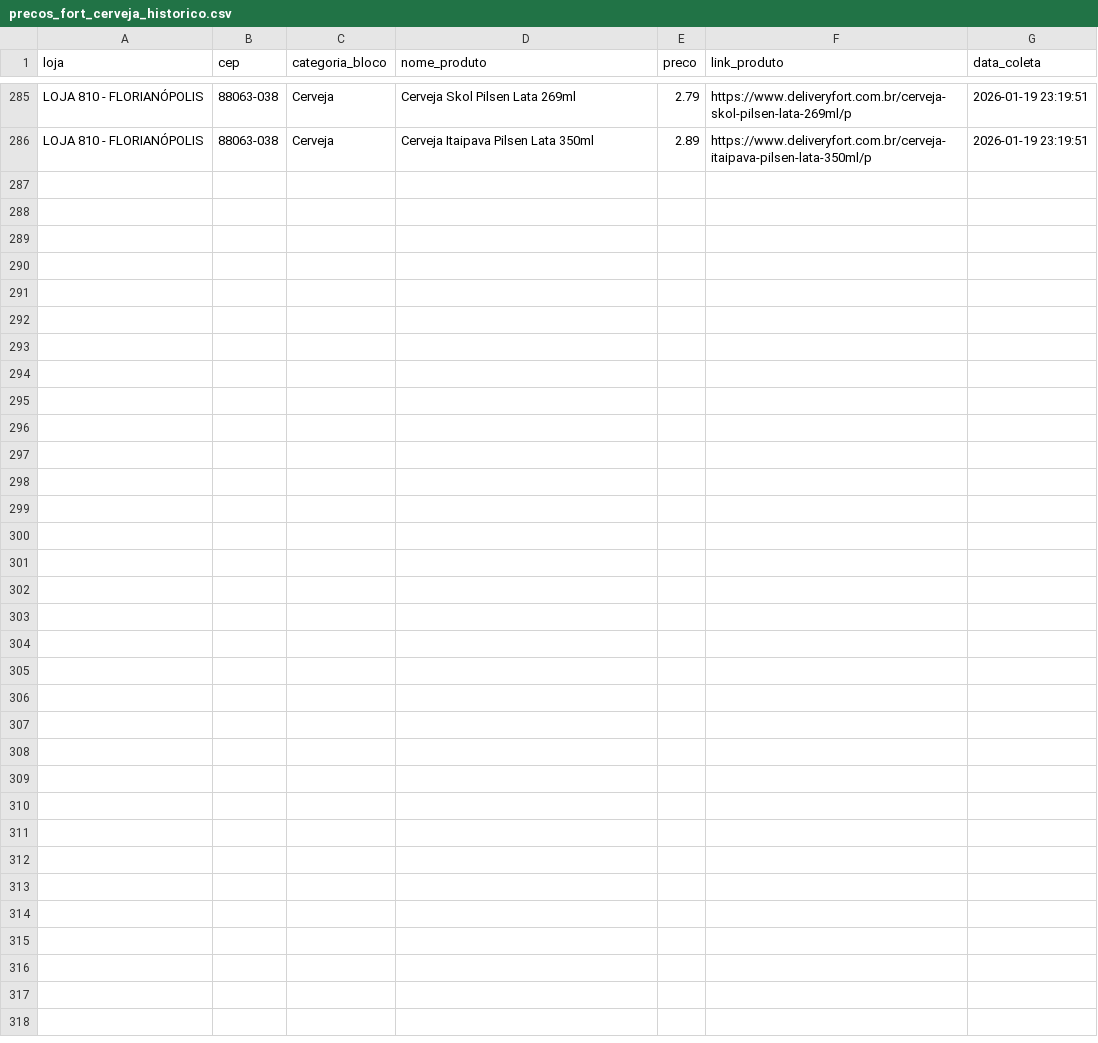
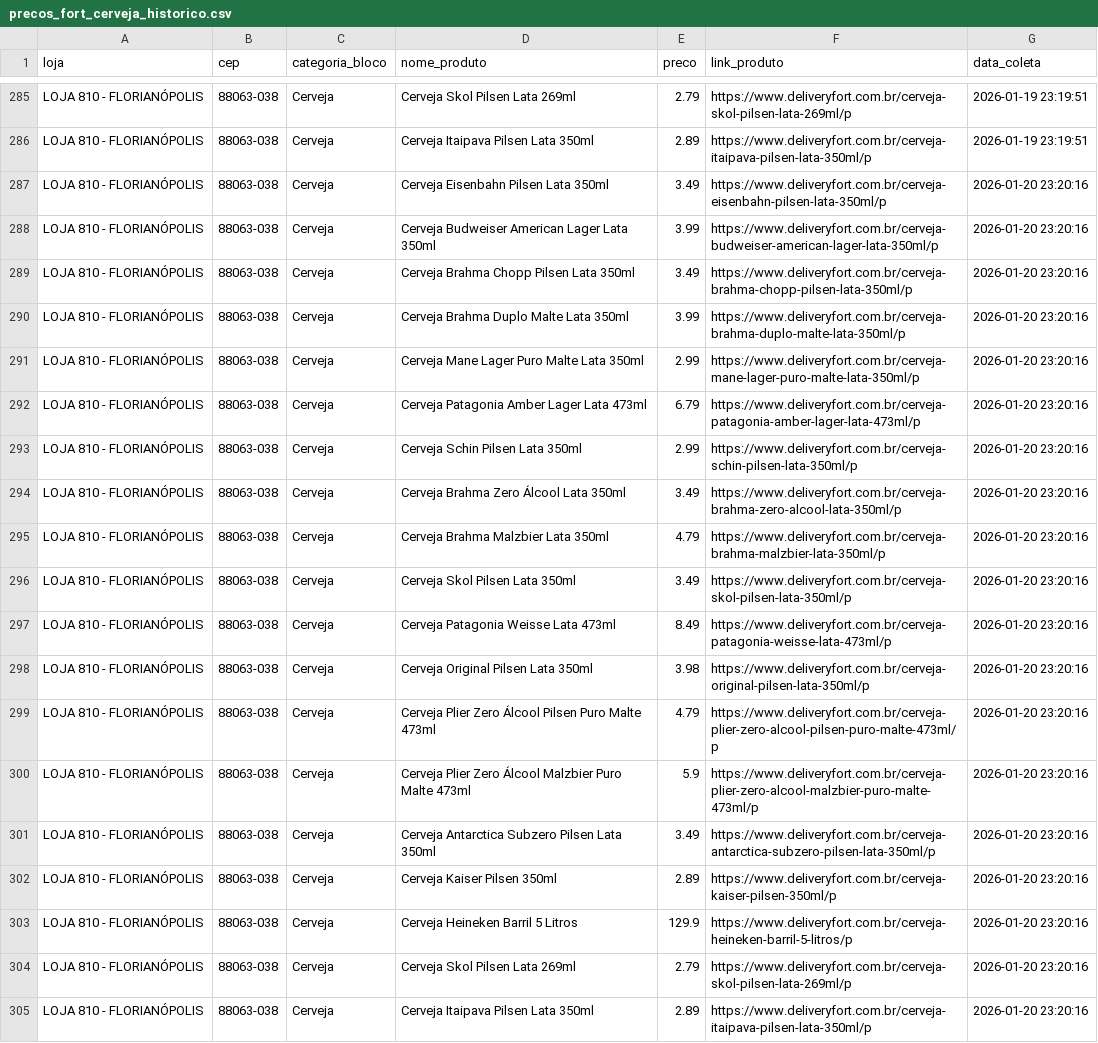
Before and after one commit to andreromaooliveira90/PROJETO_PRECOS_FORT, a CSV file: data/raw/precos_fort_cerveja_historico.csv, drawn as a sheet; only a part is shown, gaps mark what is left out.

```diff
--- a/data/raw/precos_fort_cerveja_historico.csv
+++ b/data/raw/precos_fort_cerveja_historico.csv
@@ -286 +286,20 @@ LOJA 810 - FLORIANÓPOLIS,88063-038,Cerveja,Cerveja Skol Pilsen Lata 269ml,2.79,
 LOJA 810 - FLORIANÓPOLIS,88063-038,Cerveja,Cerveja Itaipava Pilsen Lata 350ml,2.89,https://www.deliveryfort.com.br/cerveja-itaipava-pilsen-lata-350ml/p,2026-01-19 23:19:51
+LOJA 810 - FLORIANÓPOLIS,88063-038,Cerveja,Cerveja Eisenbahn Pilsen Lata 350ml,3.49,https://www.deliveryfort.com.br/cerveja-eisenbahn-pilsen-lata-350ml/p,2026-01-20 23:20:16
+LOJA 810 - FLORIANÓPOLIS,88063-038,Cerveja,Cerveja Budweiser American Lager Lata 350ml,3.99,https://www.deliveryfort.com.br/cerveja-budweiser-american-lager-lata-350ml/p,2026-01-20 23:20:16
+LOJA 810 - FLORIANÓPOLIS,88063-038,Cerveja,Cerveja Brahma Chopp Pilsen Lata 350ml,3.49,https://www.deliveryfort.com.br/cerveja-brahma-chopp-pilsen-lata-350ml/p,2026-01-20 23:20:16
+LOJA 810 - FLORIANÓPOLIS,88063-038,Cerveja,Cerveja Brahma Duplo Malte Lata 350ml,3.99,https://www.deliveryfort.com.br/cerveja-brahma-duplo-malte-lata-350ml/p,2026-01-20 23:20:16
+LOJA 810 - FLORIANÓPOLIS,88063-038,Cerveja,Cerveja Mane Lager Puro Malte Lata 350ml,2.99,https://www.deliveryfort.com.br/cerveja-mane-lager-puro-malte-lata-350ml/p,2026-01-20 23:20:16
+LOJA 810 - FLORIANÓPOLIS,88063-038,Cerveja,Cerveja Patagonia Amber Lager Lata 473ml,6.79,https://www.deliveryfort.com.br/cerveja-patagonia-amber-lager-lata-473ml/p,2026-01-20 23:20:16
+LOJA 810 - FLORIANÓPOLIS,88063-038,Cerveja,Cerveja Schin Pilsen Lata 350ml,2.99,https://www.deliveryfort.com.br/cerveja-schin-pilsen-lata-350ml/p,2026-01-20 23:20:16
+LOJA 810 - FLORIANÓPOLIS,88063-038,Cerveja,Cerveja Brahma Zero Álcool Lata 350ml,3.49,https://www.deliveryfort.com.br/cerveja-brahma-zero-alcool-lata-350ml/p,2026-01-20 23:20:16
+LOJA 810 - FLORIANÓPOLIS,88063-038,Cerveja,Cerveja Brahma Malzbier Lata 350ml,4.79,https://www.deliveryfort.com.br/cerveja-brahma-malzbier-lata-350ml/p,2026-01-20 23:20:16
+LOJA 810 - FLORIANÓPOLIS,88063-038,Cerveja,Cerveja Skol Pilsen Lata 350ml,3.49,https://www.deliveryfort.com.br/cerveja-skol-pilsen-lata-350ml/p,2026-01-20 23:20:16
+LOJA 810 - FLORIANÓPOLIS,88063-038,Cerveja,Cerveja Patagonia Weisse Lata 473ml,8.49,https://www.deliveryfort.com.br/cerveja-patagonia-weisse-lata-473ml/p,2026-01-20 23:20:16
+LOJA 810 - FLORIANÓPOLIS,88063-038,Cerveja,Cerveja Original Pilsen Lata 350ml,3.98,https://www.deliveryfort.com.br/cerveja-original-pilsen-lata-350ml/p,2026-01-20 23:20:16
+LOJA 810 - FLORIANÓPOLIS,88063-038,Cerveja,Cerveja Plier Zero Álcool Pilsen Puro Malte 473ml,4.79,https://www.deliveryfort.com.br/cerveja-plier-zero-alcool-pilsen-puro-malte-473ml/p,2026-01-20 23:20:16
+LOJA 810 - FLORIANÓPOLIS,88063-038,Cerveja,Cerveja Plier Zero Álcool Malzbier Puro Malte 473ml,5.9,https://www.deliveryfort.com.br/cerveja-plier-zero-alcool-malzbier-puro-malte-473ml/p,2026-01-20 23:20:16
+LOJA 810 - FLORIANÓPOLIS,88063-038,Cerveja,Cerveja Antarctica Subzero Pilsen Lata 350ml,3.49,https://www.deliveryfort.com.br/cerveja-antarctica-subzero-pilsen-lata-350ml/p,2026-01-20 23:20:16
+LOJA 810 - FLORIANÓPOLIS,88063-038,Cerveja,Cerveja Kaiser Pilsen 350ml,2.89,https://www.deliveryfort.com.br/cerveja-kaiser-pilsen-350ml/p,2026-01-20 23:20:16
+LOJA 810 - FLORIANÓPOLIS,88063-038,Cerveja,Cerveja Heineken Barril 5 Litros,129.9,https://www.deliveryfort.com.br/cerveja-heineken-barril-5-litros/p,2026-01-20 23:20:16
+LOJA 810 - FLORIANÓPOLIS,88063-038,Cerveja,Cerveja Skol Pilsen Lata 269ml,2.79,https://www.deliveryfort.com.br/cerveja-skol-pilsen-lata-269ml/p,2026-01-20 23:20:16
+LOJA 810 - FLORIANÓPOLIS,88063-038,Cerveja,Cerveja Itaipava Pilsen Lata 350ml,2.89,https://www.deliveryfort.com.br/cerveja-itaipava-pilsen-lata-350ml/p,2026-01-20 23:20:16
```
Also changed, not shown: data/raw/precos_fort_arroz_historico.csv, data/raw/precos_fort_café_500g_historico.csv, 11 other files.
